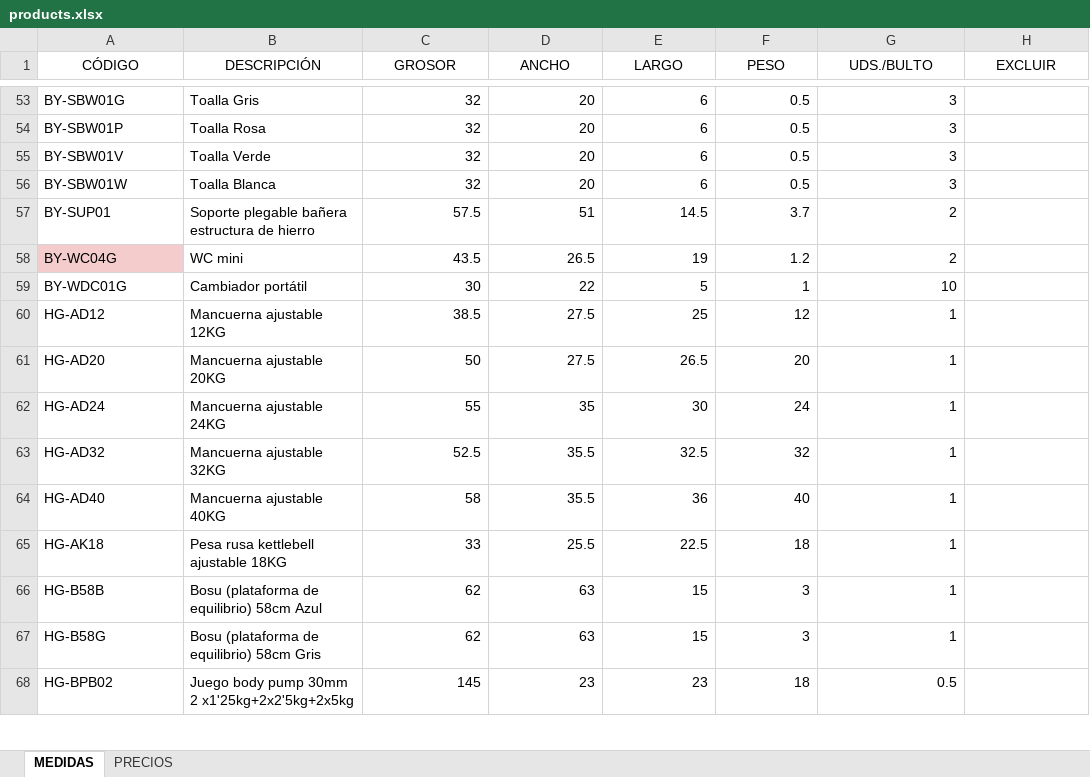
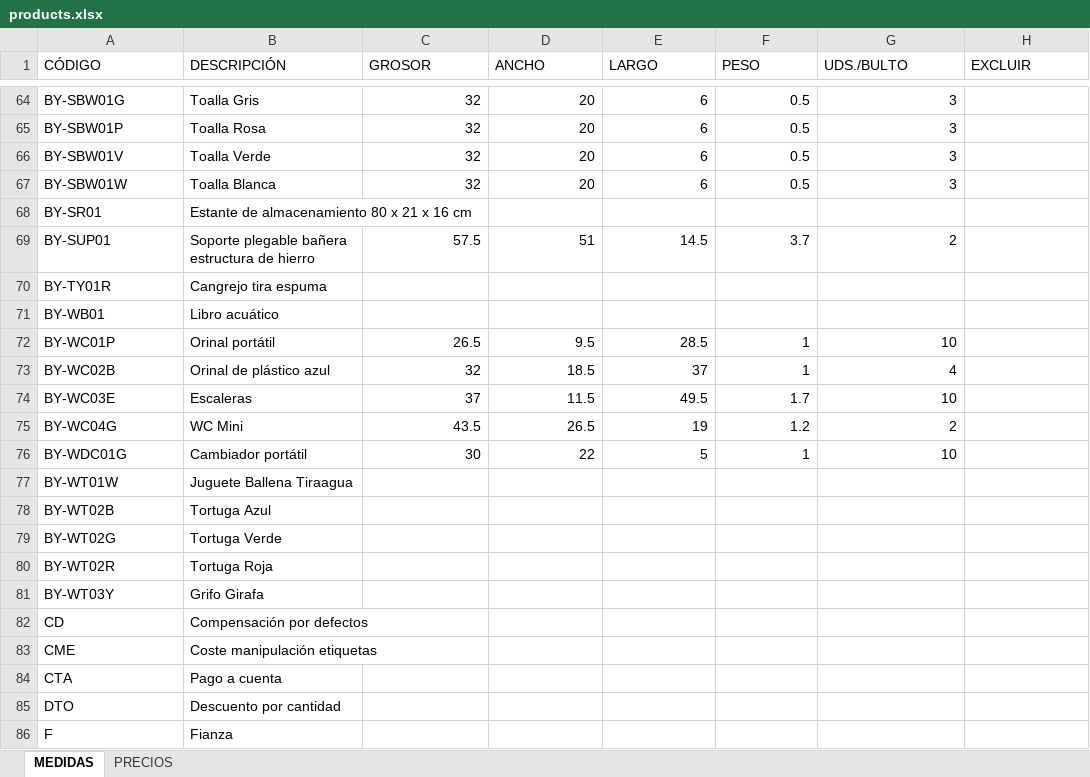
Before and after one commit to jxarco/jowy_originals, an Excel workbook: data/products.xlsx, sheet MEDIDAS, drawn as a sheet; only a part is shown, gaps mark what is left out; the shorter side is filled out with more unchanged rows; values as stored, in another font and other column widths than the file's, no borders; charts and pictures and table styles not drawn; addresses are those after the commit; the diff covers the shown part only; the diff names each change by its address in the sheet, - before the commit and + after, or states it on an @@ line.

```diff
--- a/data/products.xlsx (sheet MEDIDAS)
+++ b/data/products.xlsx (sheet MEDIDAS)
-A1:H1 alignment: center
+A1:H1 alignment: left
+row 68: BY-SR01 | Estante de almacenamiento 80 x 21 x 16 cm
+row 70: BY-TY01R | Cangrejo tira espuma
+row 71: BY-WB01 | Libro acuático
+row 72: BY-WC01P | Orinal portátil | 26.5 | 9.5 | 28.5 | 1 | 10
@@ row 49 moved to row 73: BY-WC02B @@
@@ row 19 moved to row 74: BY-WC03E @@
-A75 fill: #F4CCCC
+A75 fill: none
-B75 (DESCRIPCIÓN): WC mini
+B75 (DESCRIPCIÓN): WC Mini
+row 77: BY-WT01W | Juguete Ballena Tiraagua
+row 78: BY-WT02B | Tortuga Azul
+row 79: BY-WT02G | Tortuga Verde
+row 80: BY-WT02R | Tortuga Roja
+row 81: BY-WT03Y | Grifo Girafa
+row 82: CD | Compensación por defectos
+row 83: CME | Coste manipulación etiquetas
+row 84: CTA | Pago a cuenta
+row 85: DTO | Descuento por cantidad
+row 86: F | Fianza
```
Also changed, not shown: 173 added rows, 1 removed row, 1 moved row, 14 edited cells and cell formats elsewhere in this sheet, 4 other files.
